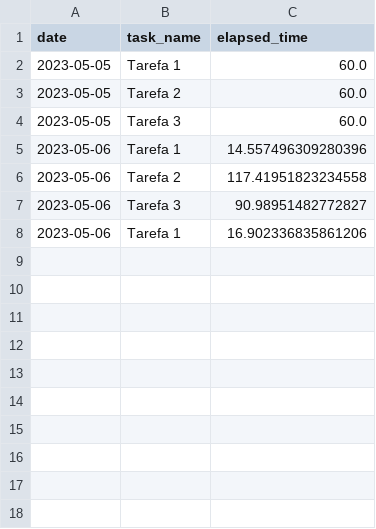
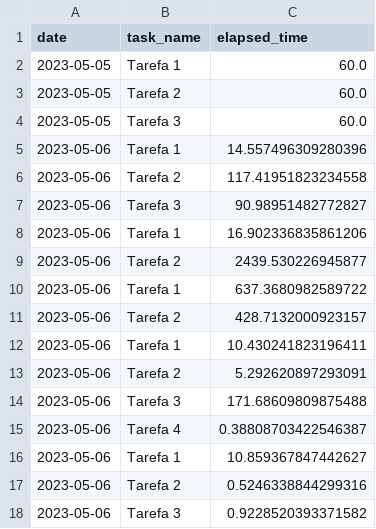
Before and after one commit to RodrigoAbrao/Monitoramento-de-task, a CSV file: task_log.csv, drawn as a sheet; the diff names each change by its address in the sheet, - before the commit and + after, or states it on an @@ line.

Commit message:
conversor de task log para formato diario pronto preenchimento de invoice pronto, usando selenium

```diff
--- a/task_log.csv
+++ b/task_log.csv
+row 9: 2023-05-06 | Tarefa 2 | 2439.530226945877
+row 10: 2023-05-06 | Tarefa 1 | 637.3680982589722
+row 11: 2023-05-06 | Tarefa 2 | 428.7132000923157
+row 12: 2023-05-06 | Tarefa 1 | 10.430241823196411
+row 13: 2023-05-06 | Tarefa 2 | 5.292620897293091
+row 14: 2023-05-06 | Tarefa 3 | 171.68609809875488
+row 15: 2023-05-06 | Tarefa 4 | 0.38808703422546387
+row 16: 2023-05-06 | Tarefa 1 | 10.859367847442627
+row 17: 2023-05-06 | Tarefa 2 | 0.5246338844299316
+row 18: 2023-05-06 | Tarefa 3 | 0.9228520393371582
```
Also changed, not shown: 5 other files.
